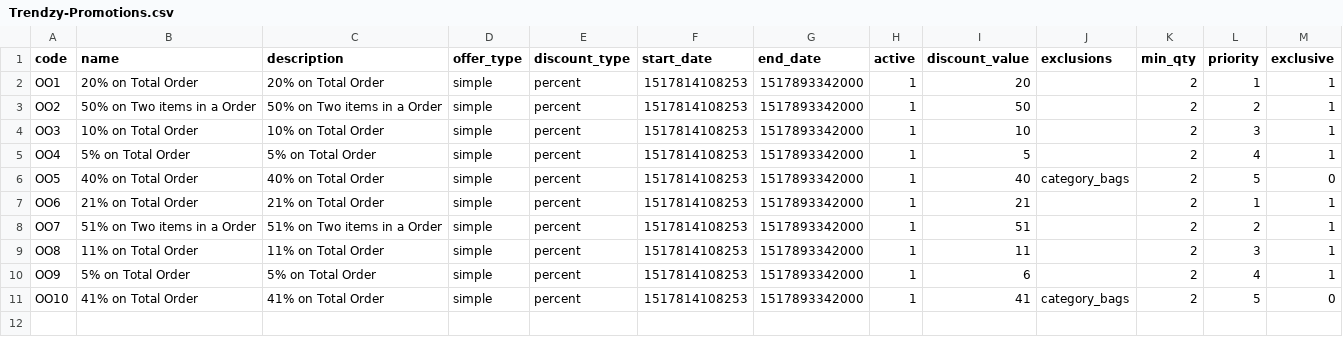
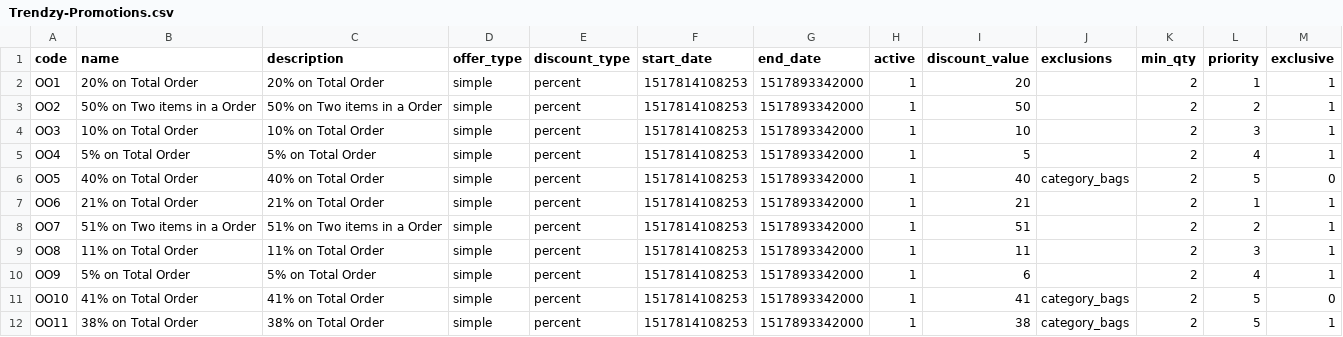
Before and after one commit to akumar-nisum-com/ajjayhierarchy, a CSV file: Trendzy-Promotions.csv, drawn as a sheet; the diff names each change by its address in the sheet, - before the commit and + after, or states it on an @@ line.

```diff
--- a/Trendzy-Promotions.csv
+++ b/Trendzy-Promotions.csv
+row 12: OO11 | 38% on Total Order | 38% on Total Order | simple | percent | 1517814108253 | 1517893342000 | 1 | 38 | category_bags | 2 | 5 | 1
```
